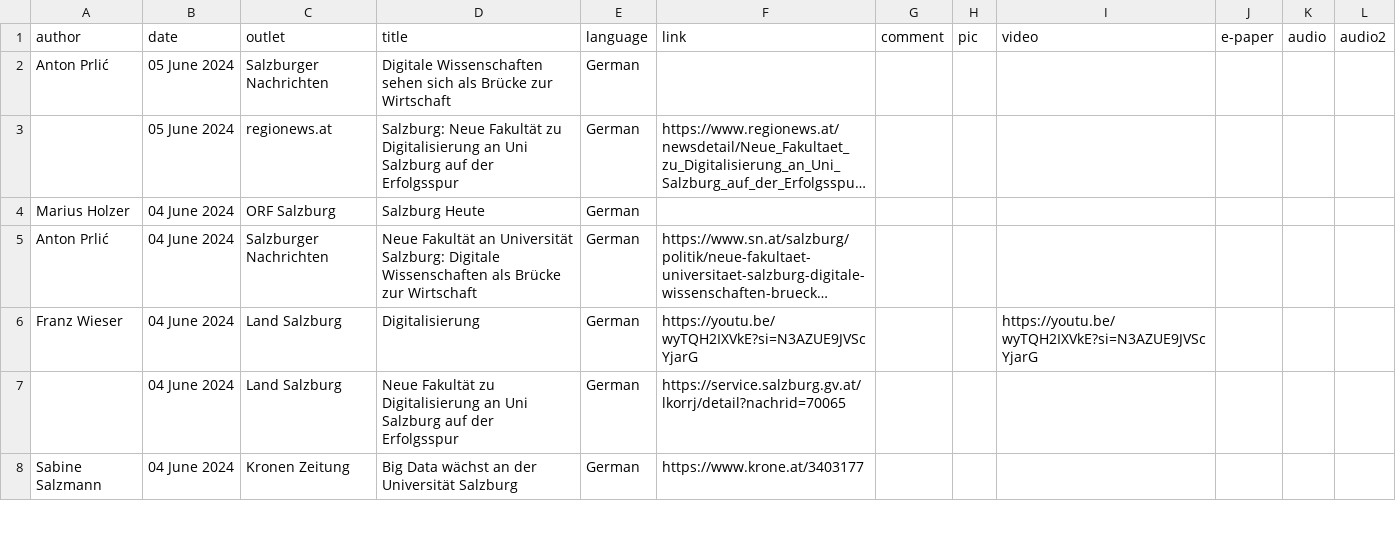
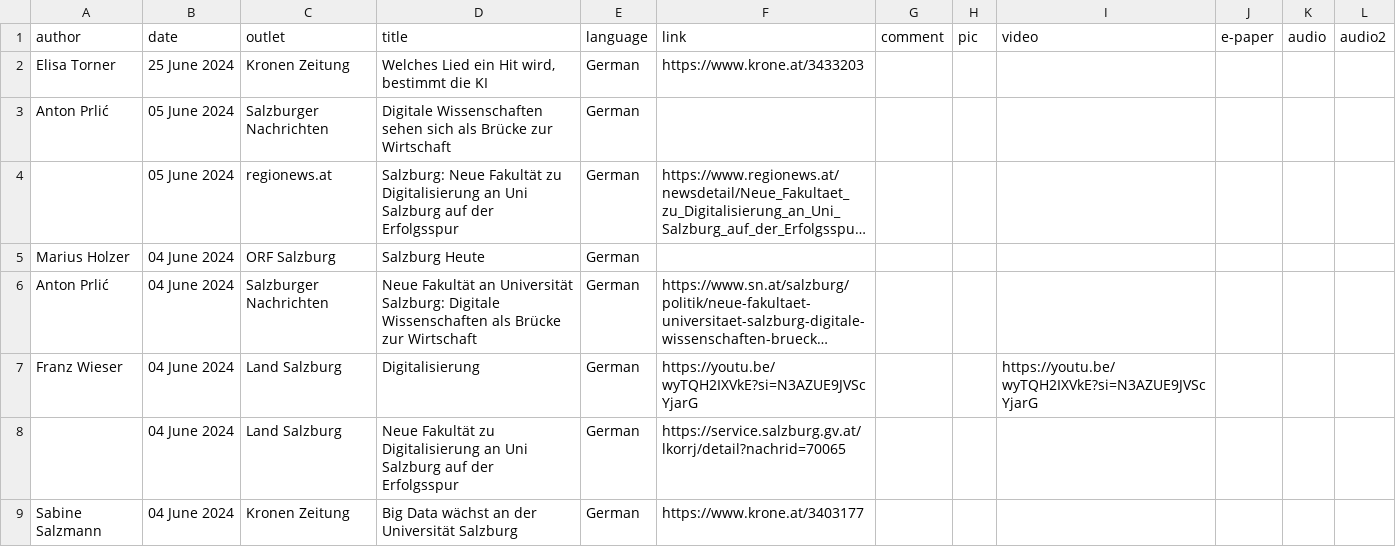
Before and after one commit to chbeu/chbeu.github.io, a CSV file: assets/csv/media.csv, drawn as a sheet; only a part is shown; long unchanged cells end in ….

Commit message:
added krone article

```diff
--- a/assets/csv/media.csv
+++ b/assets/csv/media.csv
@@ -1,2 +1,3 @@
 author,date,outlet,title,language,link,comment,pic,video,e-paper,audio,audio2
+Elisa Torner,25 June 2024,Kronen Zeitung,"Welches Lied ein Hit wird, bestimmt die KI",German,https://www.krone.at/3433203,,,,,,
 Anton Prlić,05 June 2024,Salzburger Nachrichten,Digitale Wissenschaften sehen sich als Brücke zur Wirtschaft,German,,,,,,,
```
Also changed, not shown: 1 other file.
